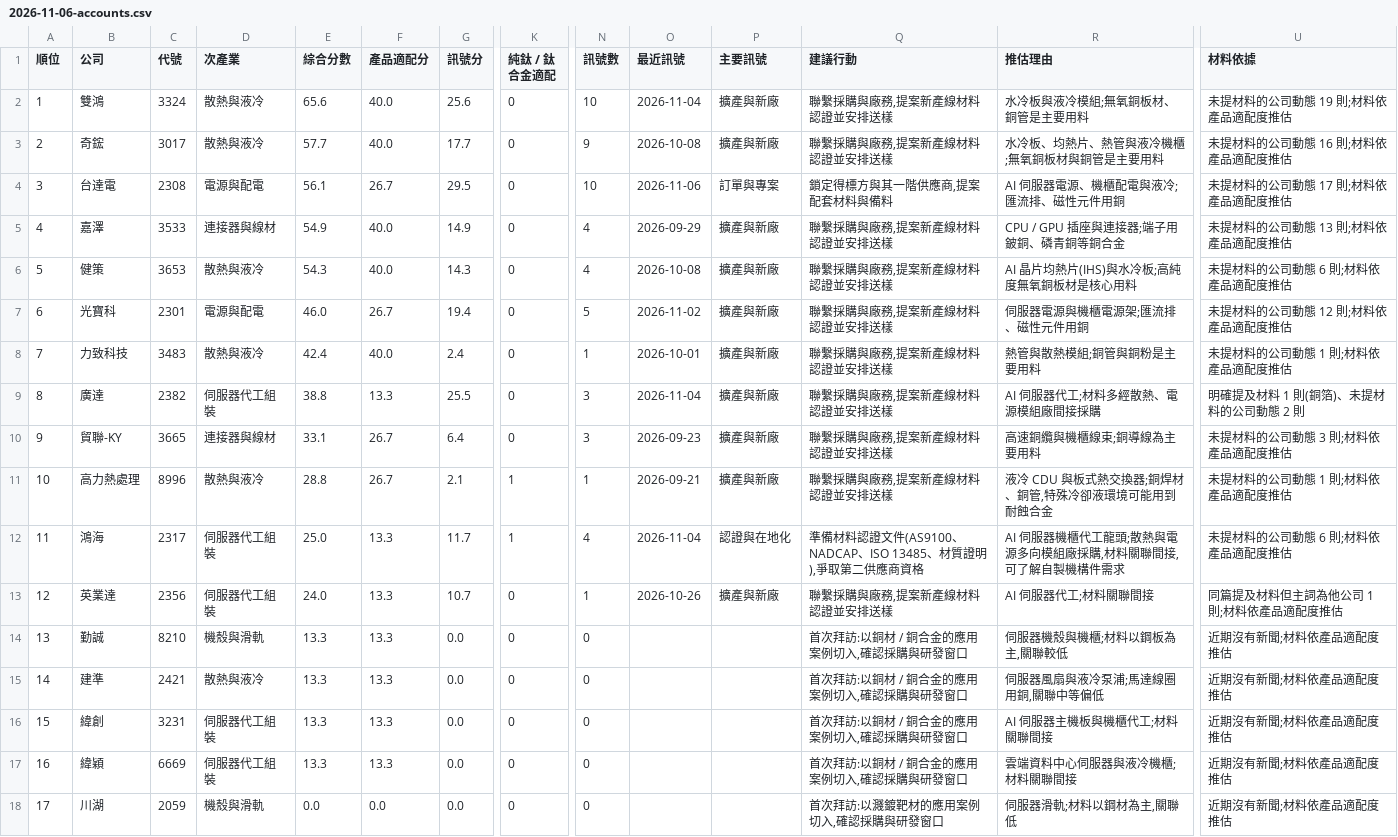
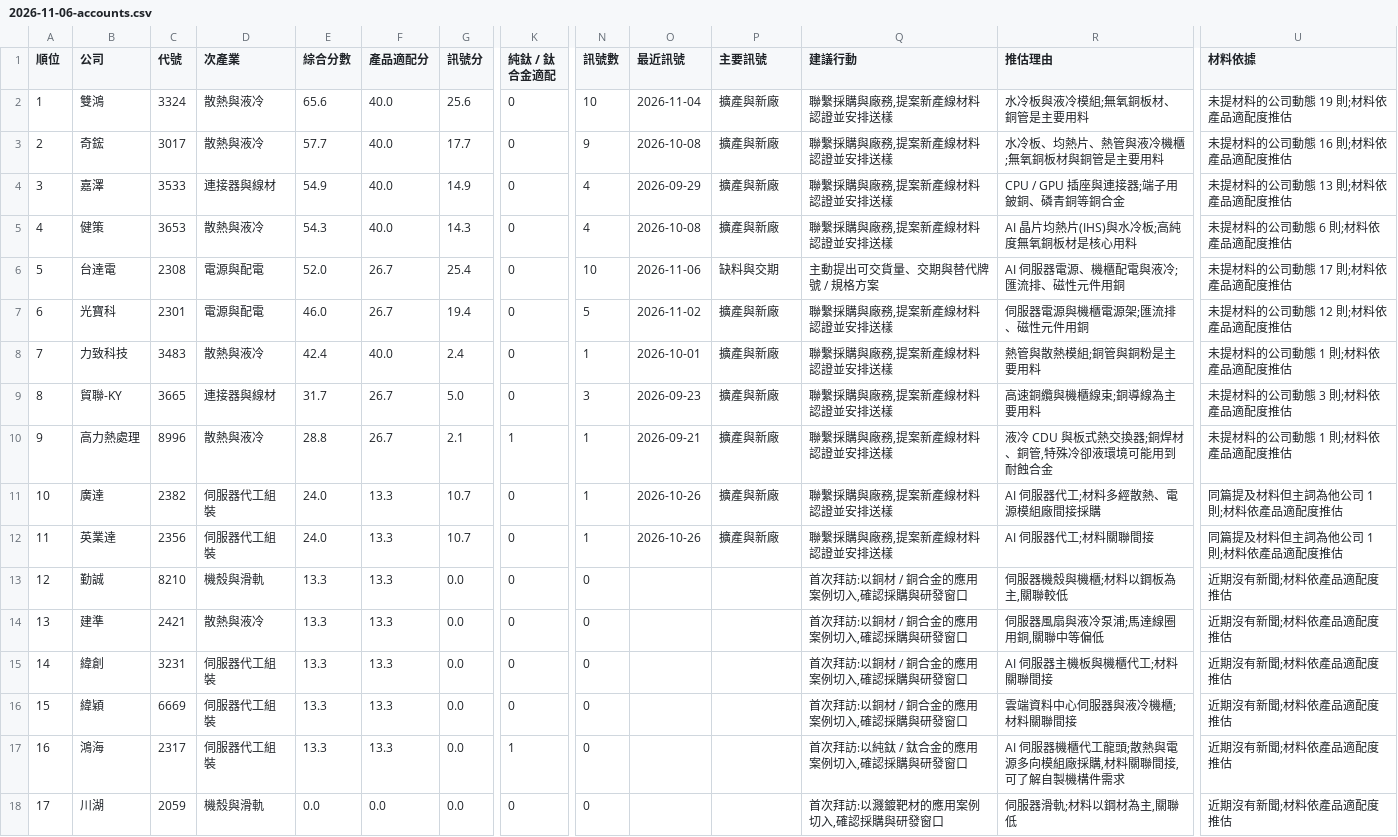
Before and after one commit to frk618-ship-it/claude, a CSV file: reports/leads/segments/tw_ai_server/2026-11-06-accounts.csv, drawn as a sheet; only a part is shown, gaps mark what is left out; removed rows and columns are numbered as before the commit, all else as after; rows hold the shown columns only; the diff names each change by its address in the sheet, - before the commit and + after, or states it on an @@ line.

```diff
--- a/reports/leads/segments/tw_ai_server/2026-11-06-accounts.csv
+++ b/reports/leads/segments/tw_ai_server/2026-11-06-accounts.csv
-row 4: 3 | 台達電 | 2308 | 電源與配電 | 56.1 | 26.7 | 29.5 | 0 | 10 | 2026-11-06 | 訂單與專案 | 鎖定得標方與其一階供應商,提案配套材料與備料 | AI 伺服器電源、機櫃配電與液冷;匯流排、磁性元件用銅 | 未提材料的公司動態 17 則;材料依產品適配度推估
@@ column A (順位) renumbered between rows 4 and 16 @@
+row 6: 5 | 台達電 | 2308 | 電源與配電 | 52.0 | 26.7 | 25.4 | 0 | 10 | 2026-11-06 | 缺料與交期 | 主動提出可交貨量、交期與替代牌號 / 規格方案 | AI 伺服器電源、機櫃配電與液冷;匯流排、磁性元件用銅 | 未提材料的公司動態 17 則;材料依產品適配度推估
-row 9: 8 | 廣達 | 2382 | 伺服器代工組裝 | 38.8 | 13.3 | 25.5 | 0 | 3 | 2026-11-04 | 擴產與新廠 | 聯繫採購與廠務,提案新產線材料認證並安排送樣 | AI 伺服器代工;材料多經散熱、電源模組廠間接採購 | 明確提及材料 1 則(銅箔)、未提材料的公司動態 2 則
-E9 (綜合分數): 33.1
+E9 (綜合分數): 31.7
-G9 (訊號分): 6.4
+G9 (訊號分): 5.0
-B11 (公司): 鴻海
+B11 (公司): 廣達
-C11 (代號): 2317
+C11 (代號): 2382
-E11 (綜合分數): 25.0
+E11 (綜合分數): 24.0
-G11 (訊號分): 11.7
+G11 (訊號分): 10.7
-K11 (純鈦 / 鈦合金適配): 1
+K11 (純鈦 / 鈦合金適配): 0
-N11 (訊號數): 4
+N11 (訊號數): 1
-O11 (最近訊號): 2026-11-04
+O11 (最近訊號): 2026-10-26
-P11 (主要訊號): 認證與在地化
+P11 (主要訊號): 擴產與新廠
-Q11 (建議行動): 準備材料認證文件(AS9100、NADCAP、ISO 13485、材質證明),爭取第二供應商資格
+Q11 (建議行動): 聯繫採購與廠務,提案新產線材料認證並安排送樣
-R11 (推估理由): AI 伺服器機櫃代工龍頭;散熱與電源多向模組廠採購,材料關聯間接,可了解自製機構件需求
+R11 (推估理由): AI 伺服器代工;材料多經散熱、電源模組廠間接採購
-U11 (材料依據): 未提材料的公司動態 6 則;材料依產品適配度推估
+U11 (材料依據): 同篇提及材料但主詞為他公司 1 則;材料依產品適配度推估
+row 17: 16 | 鴻海 | 2317 | 伺服器代工組裝 | 13.3 | 13.3 | 0.0 | 1 | 0 |  |  | 首次拜訪:以純鈦 / 鈦合金的應用案例切入,確認採購與研發窗口 | AI 伺服器機櫃代工龍頭;散熱與電源多向模組廠採購,材料關聯間接,可了解自製機構件需求 | 近期沒有新聞;材料依產品適配度推估
```
Also changed, not shown: reports/leads/segments/tw_ai_server/2026-11-06-leads.csv, reports/leads/segments/tw_pcb_equipment/2026-11-06-leads.csv, 15 other files.
